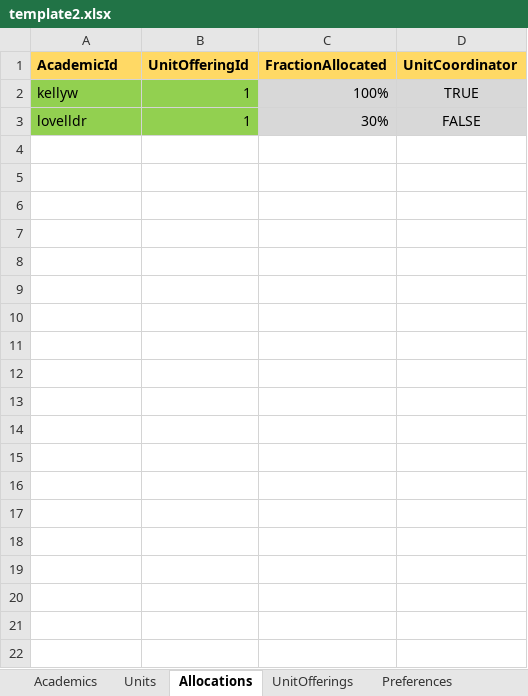
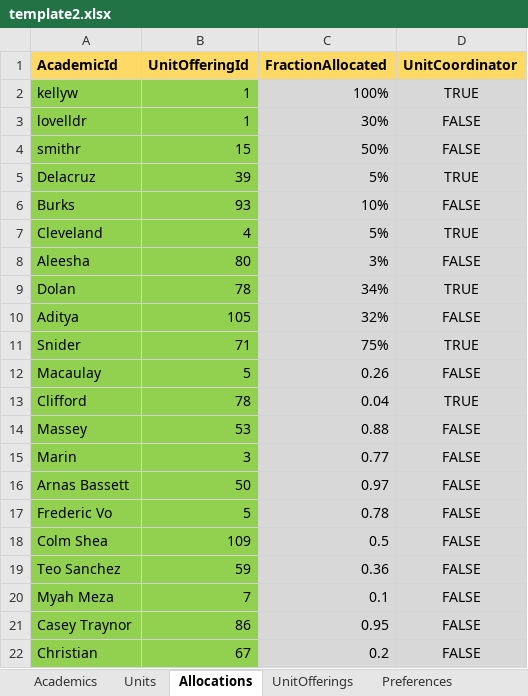
Before and after one commit to JoelMehonoshen/TeacherAllocationSystem, an Excel workbook: tas/public/template2.xlsx, sheet Allocations, drawn as a sheet; only a part is shown; values as stored, in another font and other column widths than the file's, no borders; the diff covers the shown part only; the diff names each change by its address in the sheet, - before the commit and + after, or states it on an @@ line.

```diff
--- a/tas/public/template2.xlsx (sheet Allocations)
+++ b/tas/public/template2.xlsx (sheet Allocations)
+row 4: smithr | 15 | 50% | FALSE
+row 5: Delacruz | 39 | 5% | TRUE
+row 6: Burks | 93 | 10% | FALSE
+row 7: Cleveland | 4 | 5% | TRUE
+row 8: Aleesha | 80 | 3% | FALSE
+row 9: Dolan | 78 | 34% | TRUE
+row 10: Aditya | 105 | 32% | FALSE
+row 11: Snider | 71 | 75% | TRUE
+row 12: Macaulay | 5 | 0.26 | FALSE
+row 13: Clifford | 78 | 0.04 | TRUE
+row 14: Massey | 53 | 0.88 | FALSE
+row 15: Marin | 3 | 0.77 | FALSE
+row 16: Arnas Bassett | 50 | 0.97 | FALSE
+row 17: Frederic Vo | 5 | 0.78 | FALSE
+row 18: Colm Shea | 109 | 0.5 | FALSE
+row 19: Teo Sanchez | 59 | 0.36 | FALSE
+row 20: Myah Meza | 7 | 0.1 | FALSE
+row 21: Casey Traynor | 86 | 0.95 | FALSE
+row 22: Christian | 67 | 0.2 | FALSE
```
Also changed, not shown: 13 added rows elsewhere in this sheet, sheet Preferences, sheet Academics, sheet UnitOfferings, sheet Units, 2 other files.
